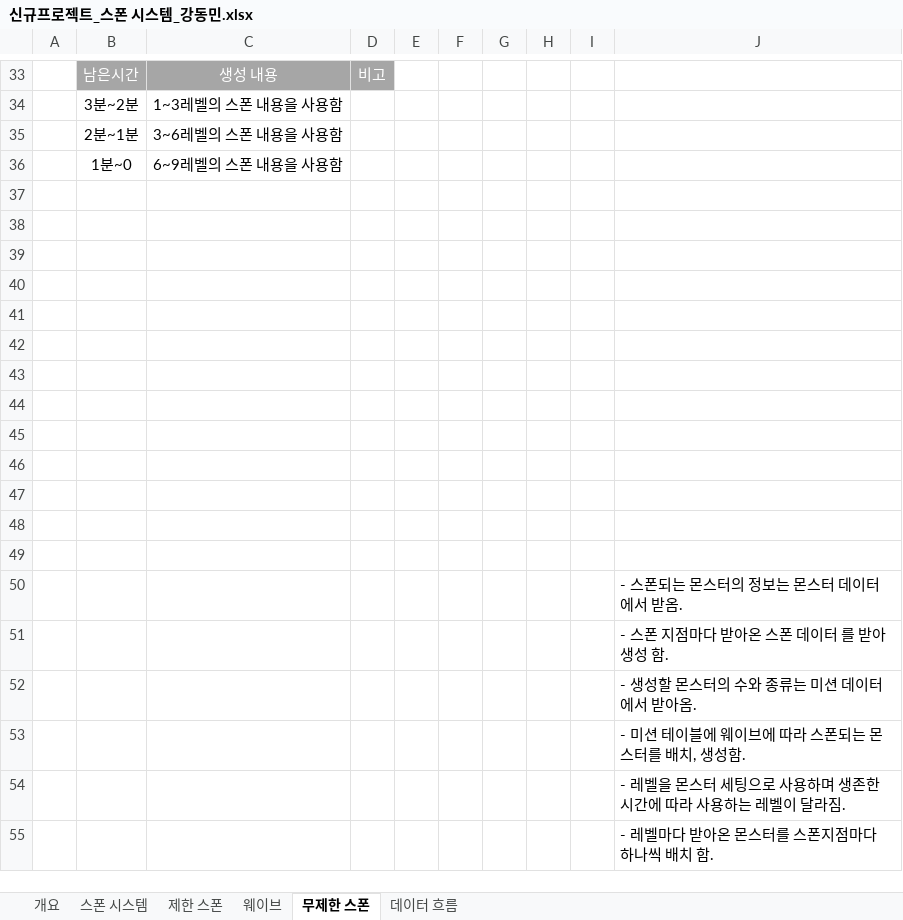
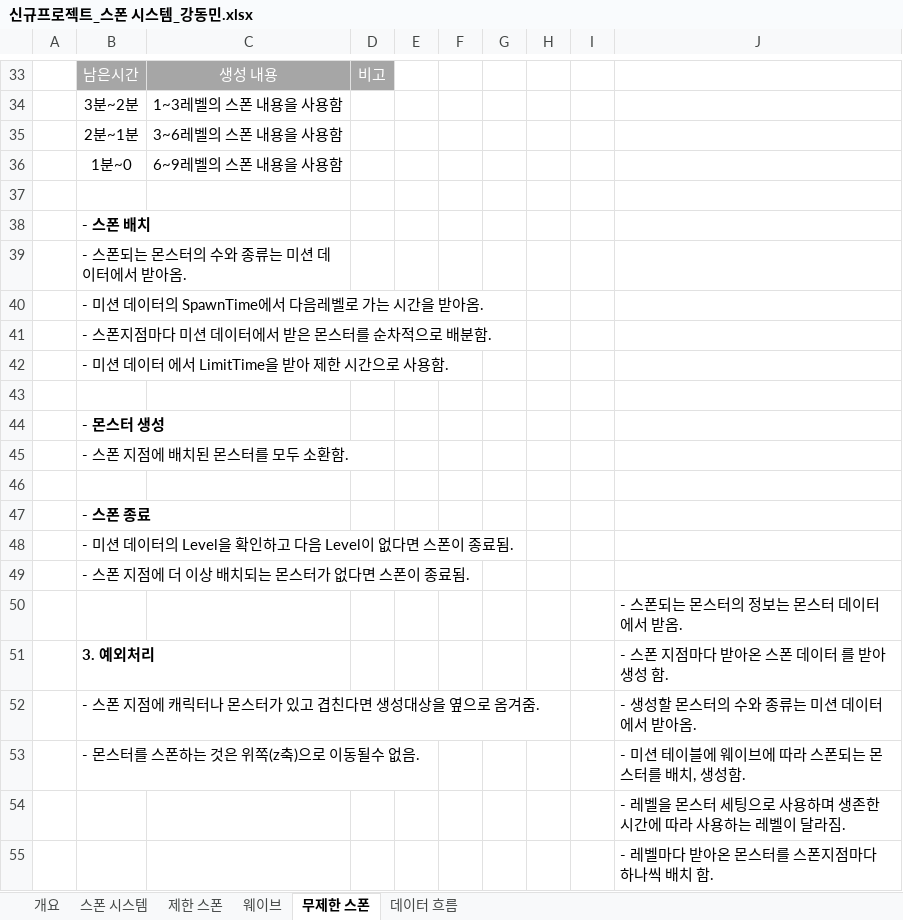
Before and after one commit to lalyns/MondayClass, an Excel workbook: Document/시스템 기획서/신규프로젝트_스폰 시스템_강동민.xlsx, sheet 무제한 스폰, drawn as a sheet; only a part is shown, gaps mark what is left out; values as stored, in another font and other column widths than the file's, no borders; charts and pictures not drawn; removed rows and columns are numbered as before the commit, all else as after; the diff names each change by its address in the sheet, - before the commit and + after, or states it on an @@ line.

Commit message:
내용추가

```diff
--- a/Document/시스템 기획서/신규프로젝트_스폰 시스템_강동민.xlsx (sheet 무제한 스폰)
+++ b/Document/시스템 기획서/신규프로젝트_스폰 시스템_강동민.xlsx (sheet 무제한 스폰)
+row 38:  | - 스폰 배치
+row 39:  | - 스폰되는 몬스터의 수와 종류는 미션 데이터에서 받아옴.
+row 40:  | - 미션 데이터의 SpawnTime에서 다음레벨로 가는 시간을 받아옴.
+row 41:  | - 스폰지점마다 미션 데이터에서 받은 몬스터를 순차적으로 배분함.
+row 42:  | - 미션 데이터 에서 LimitTime을 받아 제한 시간으로 사용함.
+row 44:  | - 몬스터 생성
+row 45:  | - 스폰 지점에 배치된 몬스터를 모두 소환함.
-B47: (empty)
+B47: - 스폰 종료
-B48: (empty)
+B48: - 미션 데이터의 Level을 확인하고 다음 Level이 없다면 스폰이 종료됨.
-B49: (empty)
+B49: - 스폰 지점에 더 이상 배치되는 몬스터가 없다면 스폰이 종료됨.
-row 43: (empty)
-row 44: (empty)
-row 45: (empty)
-row 46: (empty)
-row 47: (empty)
-row 48: (empty)
-row 49: (empty)
-B51: (empty)
+B51: 3. 예외처리
-B52: (empty)
+B52: - 스폰 지점에 캐릭터나 몬스터가 있고 겹친다면 생성대상을 옆으로 옴겨줌.
-B53: (empty)
+B53: - 몬스터를 스폰하는 것은 위쪽(z축)으로 이동될수 없음.
```
